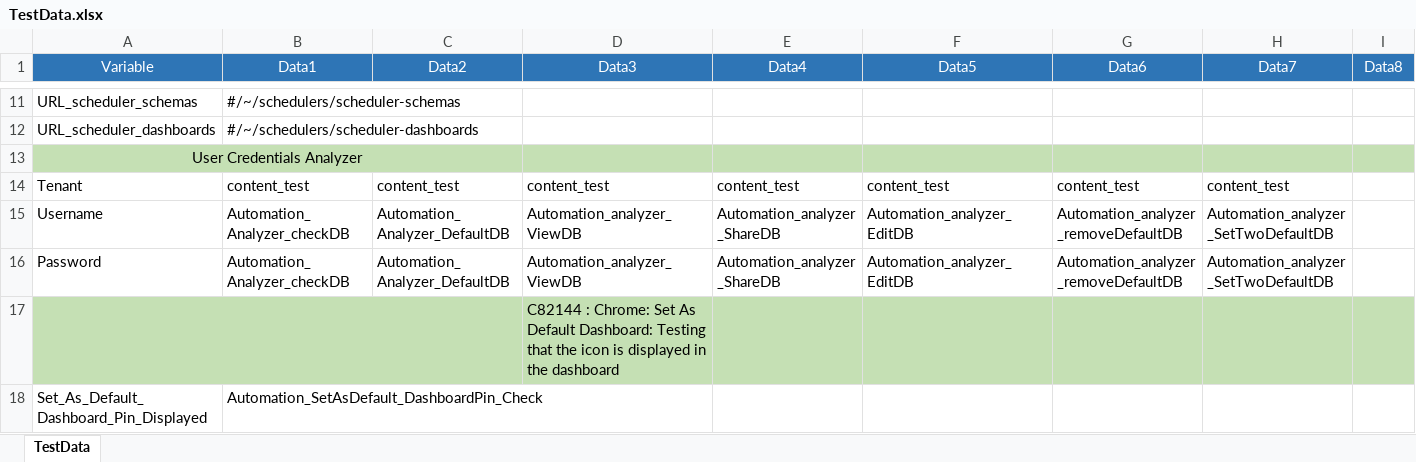
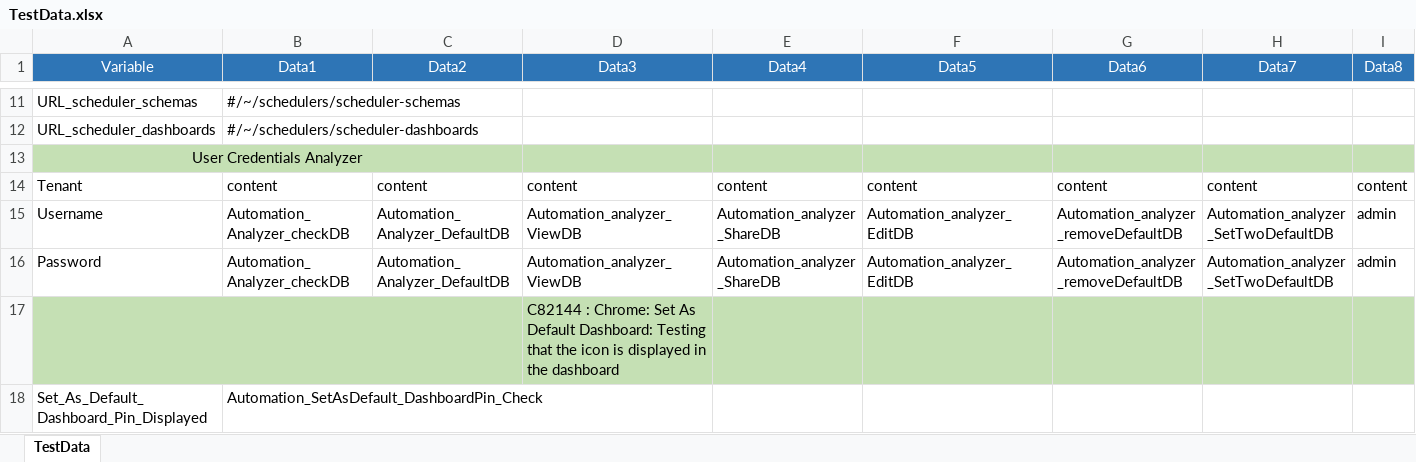
Before and after one commit to MohamedElPrince/Incorta_Automation, an Excel workbook: target/test-classes/TestDataFiles/Set_As_Default_Dashboard_NewUI_Content/TestData.xlsx, sheet TestData, drawn as a sheet; only a part is shown, gaps mark what is left out; values as stored, in another font and other column widths than the file's, no borders; the diff names each change by its address in the sheet, - before the commit and + after, or states it on an @@ line.

```diff
--- a/target/test-classes/TestDataFiles/Set_As_Default_Dashboard_NewUI_Content/TestData.xlsx (sheet TestData)
+++ b/target/test-classes/TestDataFiles/Set_As_Default_Dashboard_NewUI_Content/TestData.xlsx (sheet TestData)
-B14 (Data1): content_test
+B14 (Data1): content
-C14 (Data2): content_test
+C14 (Data2): content
-D14 (Data3): content_test
+D14 (Data3): content
-E14 (Data4): content_test
+E14 (Data4): content
-F14 (Data5): content_test
+F14 (Data5): content
-G14 (Data6): content_test
+G14 (Data6): content
-H14 (Data7): content_test
+H14 (Data7): content
-I14 (Data8): (empty)
+I14 (Data8): content
-I15:I16 (Data8): (empty)
+I15:I16 (Data8): admin
```
Also changed, not shown: 24 other files.
